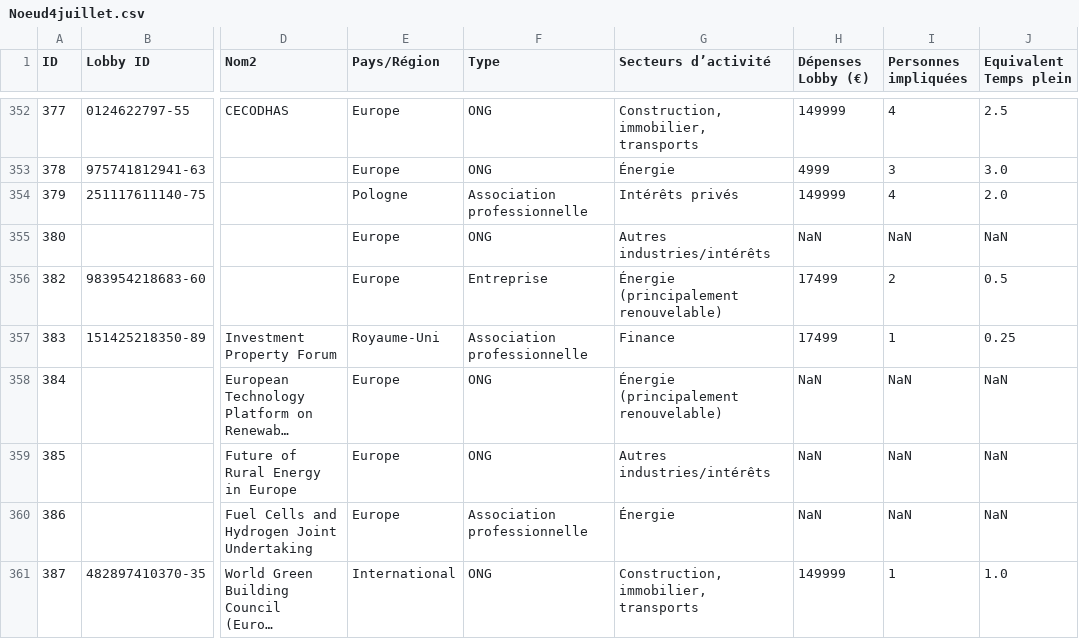
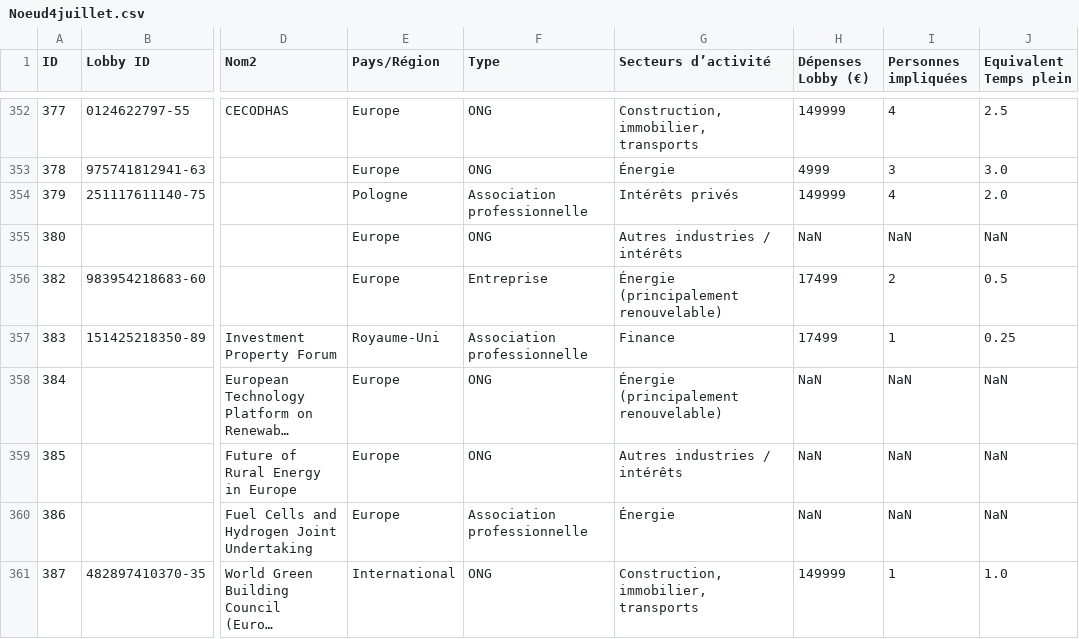
Before and after one commit to a2xl08/Stage2A, a CSV file: AppDesign/data/Noeud4juillet.csv, drawn as a sheet; only a part is shown, gaps mark what is left out; long unchanged cells end in …; the diff covers the shown part only; the diff names each change by its address in the sheet, - before the commit and + after, or states it on an @@ line.

```diff
--- a/AppDesign/data/Noeud4juillet.csv
+++ b/AppDesign/data/Noeud4juillet.csv
-G355 (Secteurs d’activité): Autres industries/intérêts
+G355 (Secteurs d’activité): Autres industries / intérêts
-G359 (Secteurs d’activité): Autres industries/intérêts
+G359 (Secteurs d’activité): Autres industries / intérêts
```
Also changed, not shown: 26 edited cells elsewhere in this file, AppDesign/data/Index/nomsDeploye.csv.
